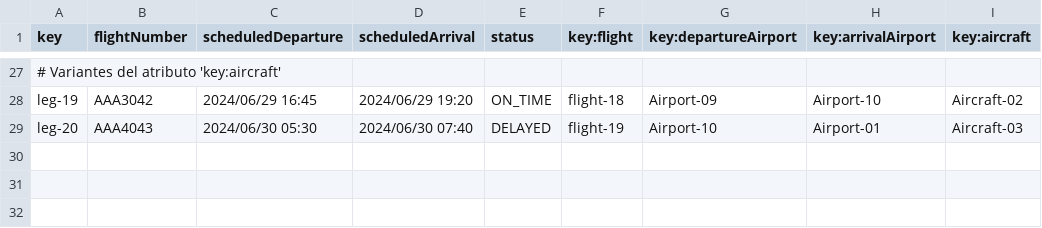
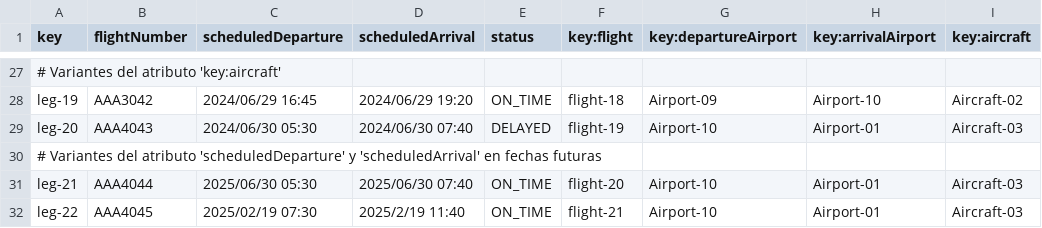
Before and after one commit to paugonpae67/Acme-ANS, a CSV file: src/main/resources/WEB-INF/data/sample/leg.csv, drawn as a sheet; only a part is shown, gaps mark what is left out.

```diff
--- a/src/main/resources/WEB-INF/data/sample/leg.csv
+++ b/src/main/resources/WEB-INF/data/sample/leg.csv
@@ -29 +29,4 @@ leg-19,AAA3042,2024/06/29 16:45,2024/06/29 19:20,ON_TIME,flight-18,Airport-09,Ai
 leg-20,AAA4043,2024/06/30 05:30,2024/06/30 07:40,DELAYED,flight-19,Airport-10,Airport-01,Aircraft-03
+# Variantes del atributo 'scheduledDeparture' y 'scheduledArrival' en fechas futuras
+leg-21,AAA4044,2025/06/30 05:30,2025/06/30 07:40,ON_TIME,flight-20,Airport-10,Airport-01,Aircraft-03
+leg-22,AAA4045,2025/02/19 07:30,2025/2/19 11:40,ON_TIME,flight-21,Airport-10,Airport-01,Aircraft-03
```
Also changed, not shown: src/main/resources/WEB-INF/data/sample/booking.csv, 9 other files.
